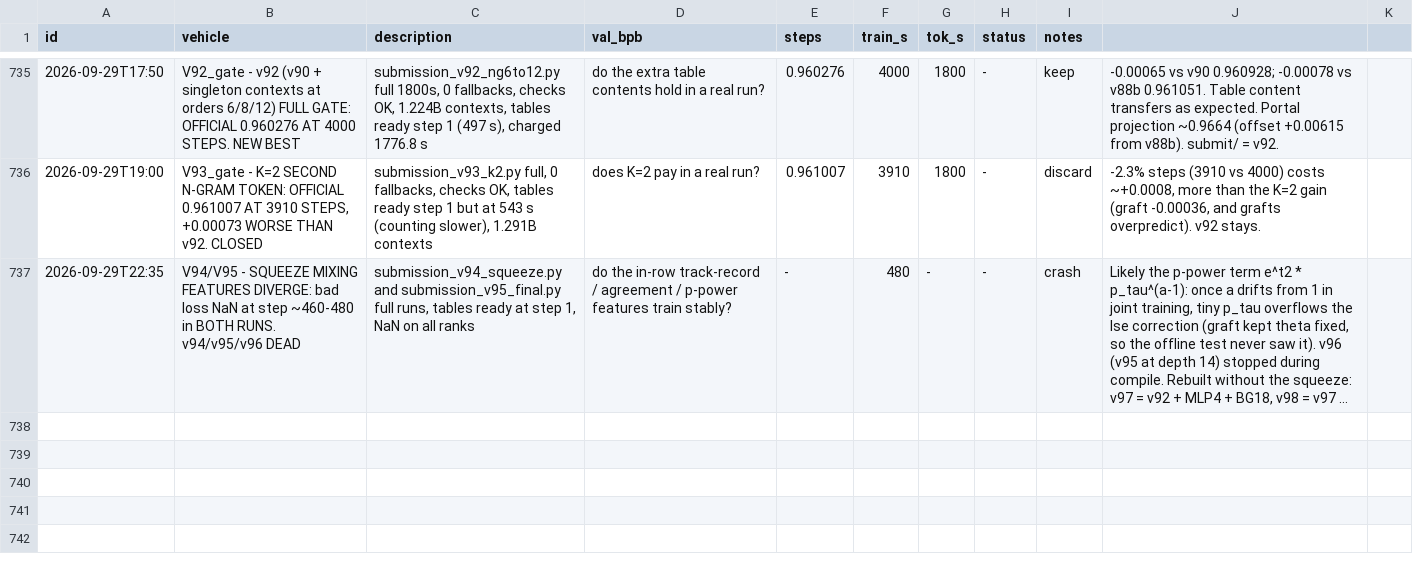
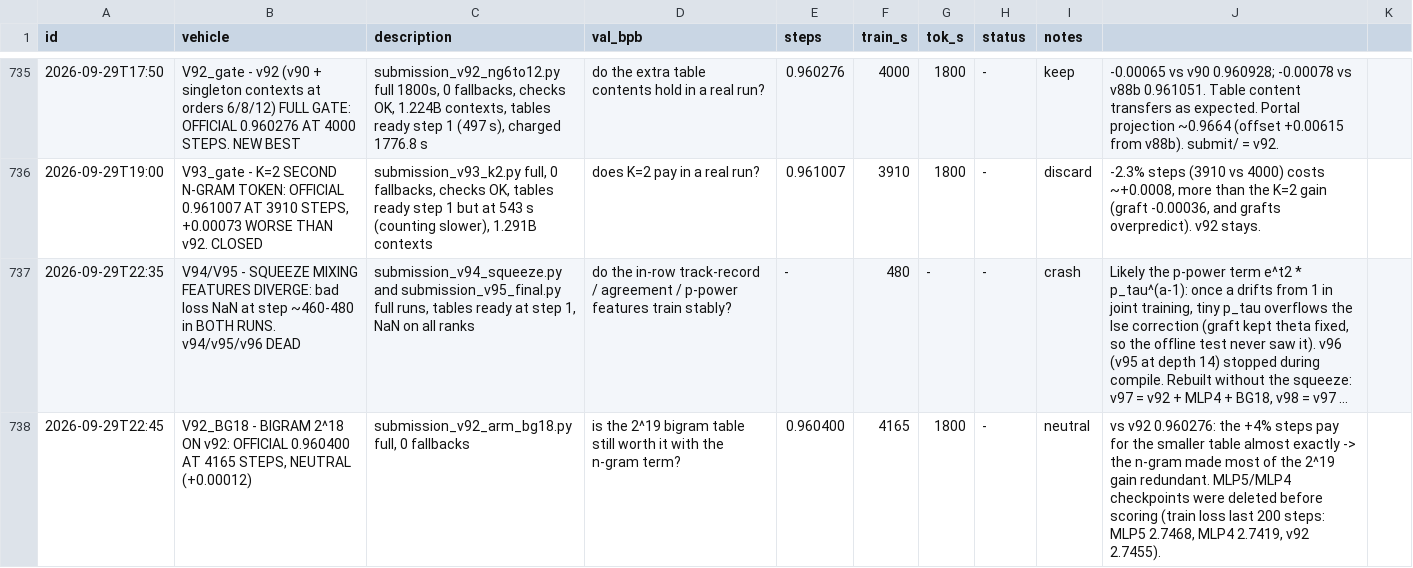
Before and after one commit to flappybird1084/trainium-frontier, a TSV file: trn2_results.tsv, drawn as a sheet; only a part is shown, gaps mark what is left out; long unchanged cells end in …; the diff names each change by its address in the sheet, - before the commit and + after, or states it on an @@ line.

```diff
--- a/trn2_results.tsv
+++ b/trn2_results.tsv
+row 738: 2026-09-29T22:45 | V92_BG18 - BIGRAM 2^18 ON v92: OFFICIAL 0.960400 AT 4165 STEPS, NEUTRAL (+0.00012) | submission_v92_arm_bg18.py full, 0 fallbacks | is the 2^19 bigram table still worth it with the n-gram term? | 0.960400 | 4165 | 1800 | - | neutral | vs v92 0.960276: the +4% steps pay for the smaller table almost exactly -> the n-gram made most of the 2^19 gain redundant. MLP5/MLP4 checkpoints were deleted before scoring (train loss last 200 steps: MLP5 2.7468, MLP4 2.7419, v92 2.7455).
```
